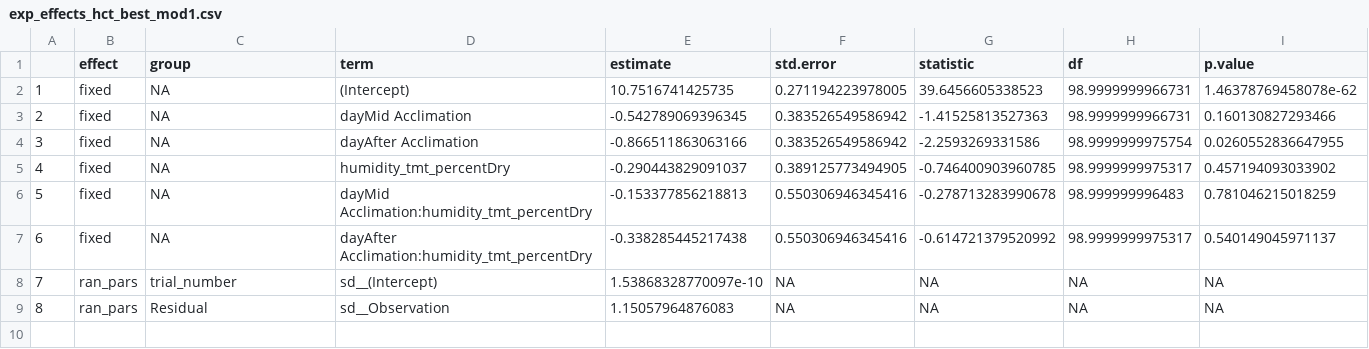
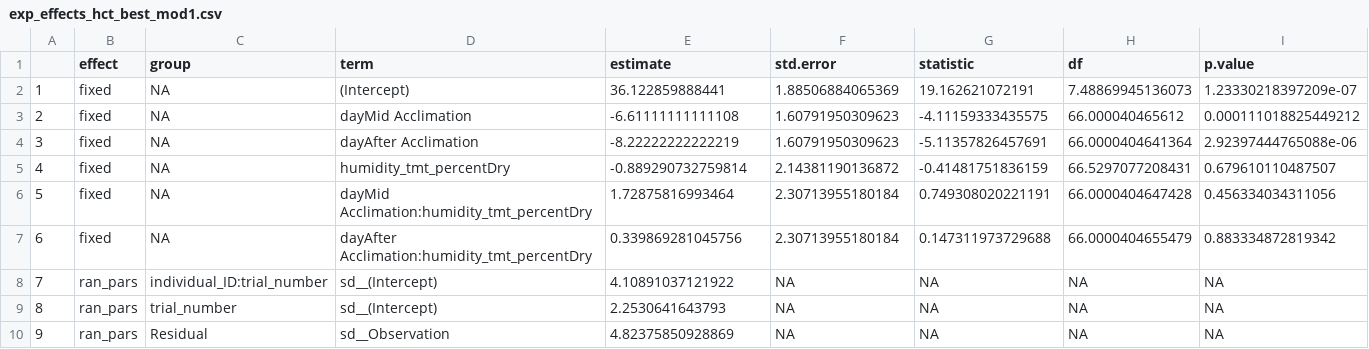
Before and after one commit to science-with-sav/Sceloporus_CEWL_body_regions_plasticity, a CSV file: best_models/exp_effects_hct_best_mod1.csv, drawn as a sheet; addresses are those after the commit; the diff names each change by its address in the sheet, - before the commit and + after, or states it on an @@ line.

```diff
--- a/best_models/exp_effects_hct_best_mod1.csv
+++ b/best_models/exp_effects_hct_best_mod1.csv
-E2 (estimate): 10.7516741425735
+E2 (estimate): 36.122859888441
-F2 (std.error): 0.271194223978005
+F2 (std.error): 1.88506884065369
-G2 (statistic): 39.6456605338523
+G2 (statistic): 19.162621072191
-H2 (df): 98.9999999966731
+H2 (df): 7.48869945136073
-I2 (p.value): 1.46378769458078e-62
+I2 (p.value): 1.23330218397209e-07
-E3 (estimate): -0.542789069396345
+E3 (estimate): -6.61111111111108
-F3:F4 (std.error): 0.383526549586942
+F3:F4 (std.error): 1.60791950309623
-G3 (statistic): -1.41525813527363
+G3 (statistic): -4.11159333435575
-H3 (df): 98.9999999966731
+H3 (df): 66.000040465612
-I3 (p.value): 0.160130827293466
+I3 (p.value): 0.000111018825449212
-E4 (estimate): -0.866511863063166
+E4 (estimate): -8.22222222222219
-G4 (statistic): -2.2593269331586
+G4 (statistic): -5.11357826457691
-H4 (df): 98.9999999975754
+H4 (df): 66.0000404641364
-I4 (p.value): 0.0260552836647955
+I4 (p.value): 2.92397444765088e-06
-E5 (estimate): -0.290443829091037
+E5 (estimate): -0.889290732759814
-F5 (std.error): 0.389125773494905
+F5 (std.error): 2.14381190136872
-G5 (statistic): -0.746400903960785
+G5 (statistic): -0.41481751836159
-H5 (df): 98.9999999975317
+H5 (df): 66.5297077208431
-I5 (p.value): 0.457194093033902
+I5 (p.value): 0.679610110487507
-E6 (estimate): -0.153377856218813
+E6 (estimate): 1.72875816993464
-F6:F7 (std.error): 0.550306946345416
+F6:F7 (std.error): 2.30713955180184
-G6 (statistic): -0.278713283990678
+G6 (statistic): 0.749308020221191
-H6 (df): 98.999999996483
+H6 (df): 66.0000404647428
-I6 (p.value): 0.781046215018259
+I6 (p.value): 0.456334034311056
-E7 (estimate): -0.338285445217438
+E7 (estimate): 0.339869281045756
-G7 (statistic): -0.614721379520992
+G7 (statistic): 0.147311973729688
-H7 (df): 98.9999999975317
+H7 (df): 66.0000404655479
-I7 (p.value): 0.540149045971137
+I7 (p.value): 0.883334872819342
+row 8: 7 | ran_pars | individual_ID:trial_number | sd__(Intercept) | 4.10891037121922 | NA | NA | NA | NA
@@ column A renumbered from row 9 down @@
-E9 (estimate): 1.53868328770097e-10
+E9 (estimate): 2.2530641643793
-E10 (estimate): 1.15057964876083
+E10 (estimate): 4.82375850928869
```
Also changed, not shown: best_models/exp_effects_SMI_best_mod1.csv, best_models/exp_effects_SMI_best_mod2.csv, 12 other files.
